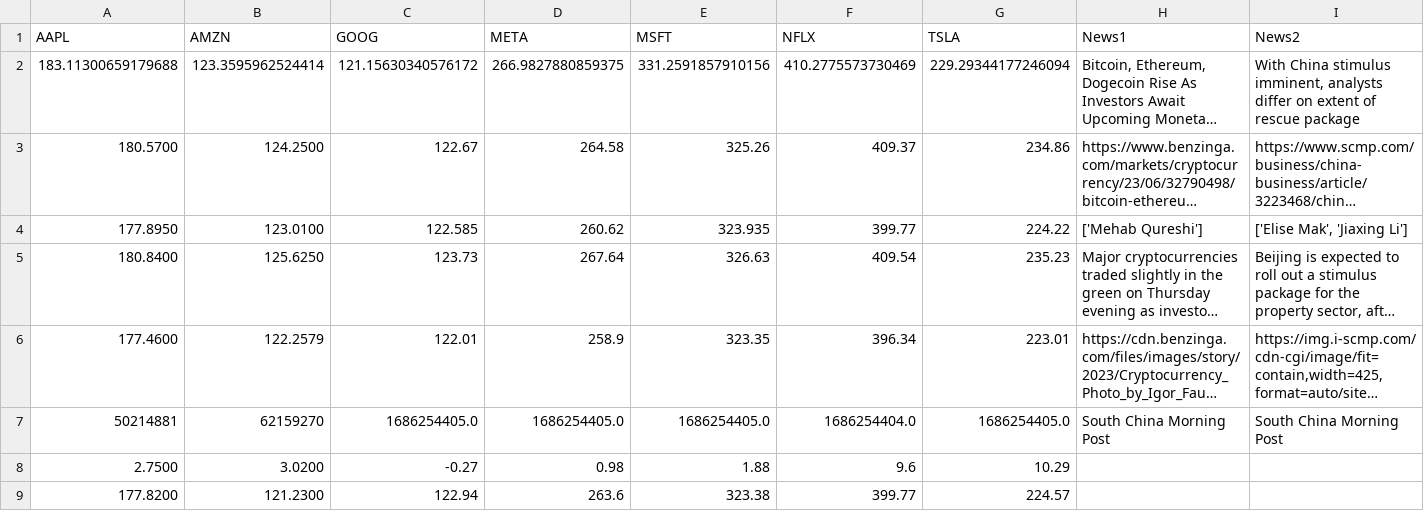
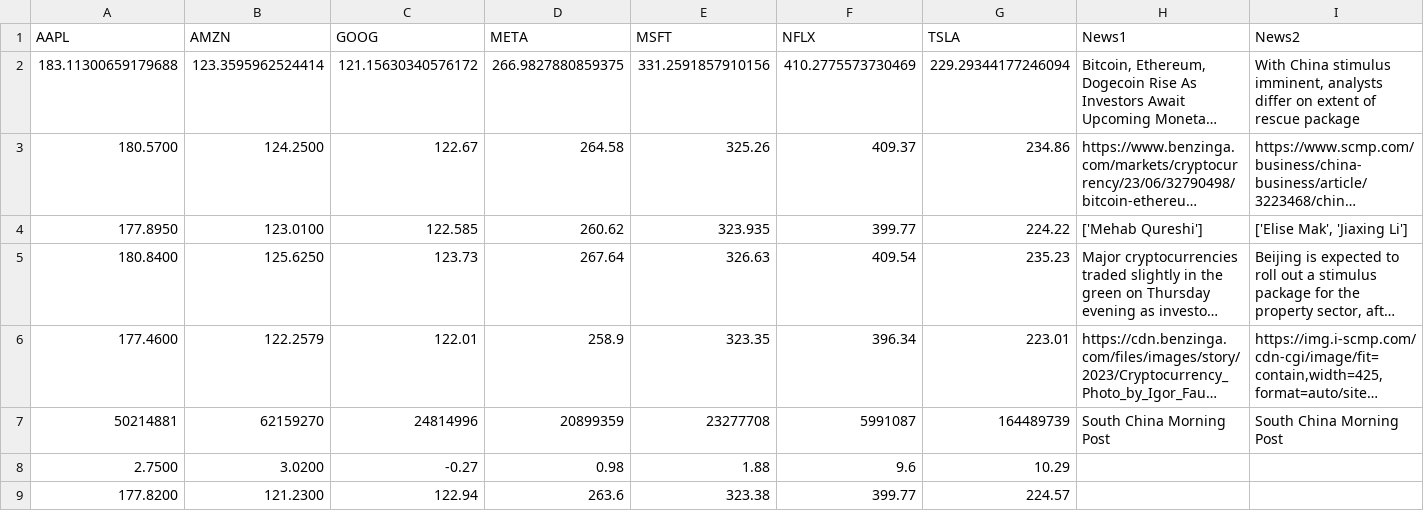
Before and after one commit to projectultra/Finance_Metrics, a CSV file: FinanceMetrics/LivePrices/PredictedStock.csv, drawn as a sheet; only a part is shown; long unchanged cells end in …; the diff names each change by its address in the sheet, - before the commit and + after, or states it on an @@ line.

```diff
--- a/FinanceMetrics/LivePrices/PredictedStock.csv
+++ b/FinanceMetrics/LivePrices/PredictedStock.csv
-C7 (GOOG): 1686254405.0
+C7 (GOOG): 24814996
-D7 (META): 1686254405.0
+D7 (META): 20899359
-E7 (MSFT): 1686254405.0
+E7 (MSFT): 23277708
-F7 (NFLX): 1686254404.0
+F7 (NFLX): 5991087
-G7 (TSLA): 1686254405.0
+G7 (TSLA): 164489739
```
Also changed, not shown: 2 other files.
